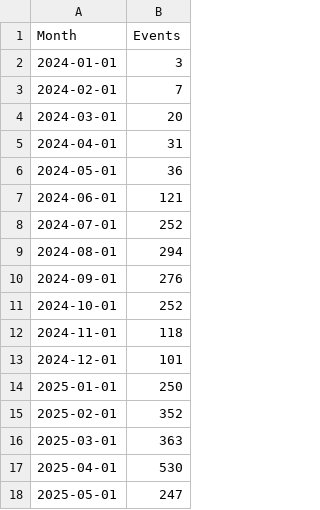
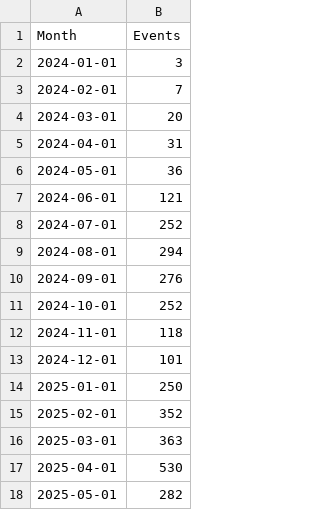
Before and after one commit to open-innovations/bradford-2025, a CSV file: src/themes/programme/_data/events/total_by_month.csv, drawn as a sheet.

```diff
--- a/src/themes/programme/_data/events/total_by_month.csv
+++ b/src/themes/programme/_data/events/total_by_month.csv
@@ -17,2 +17,2 @@ Month,Events
 2025-04-01,530
-2025-05-01,247
+2025-05-01,282
```
Also changed, not shown: src/themes/programme/_data/events/monthly_breakdown.csv, src/themes/programme/_data/events/monthly_by_project.csv, 18 other files.
